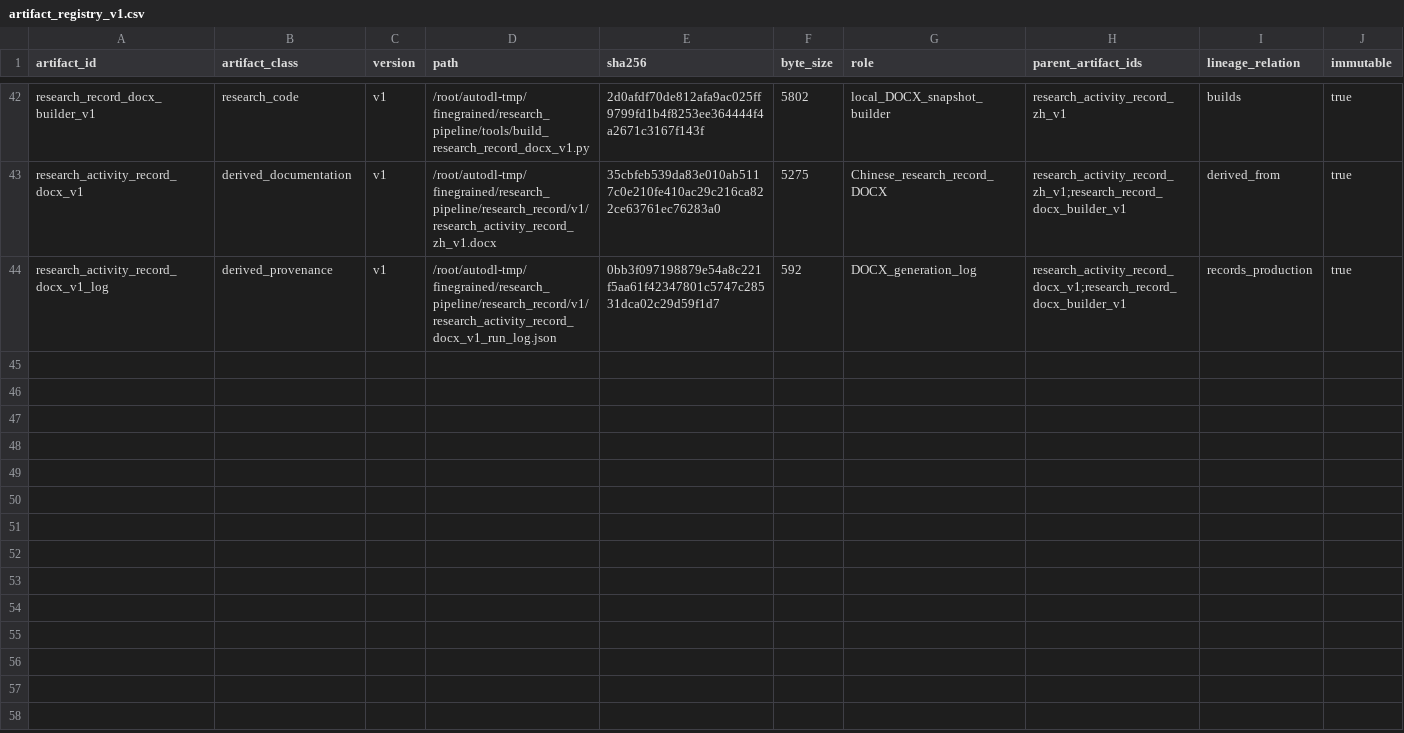
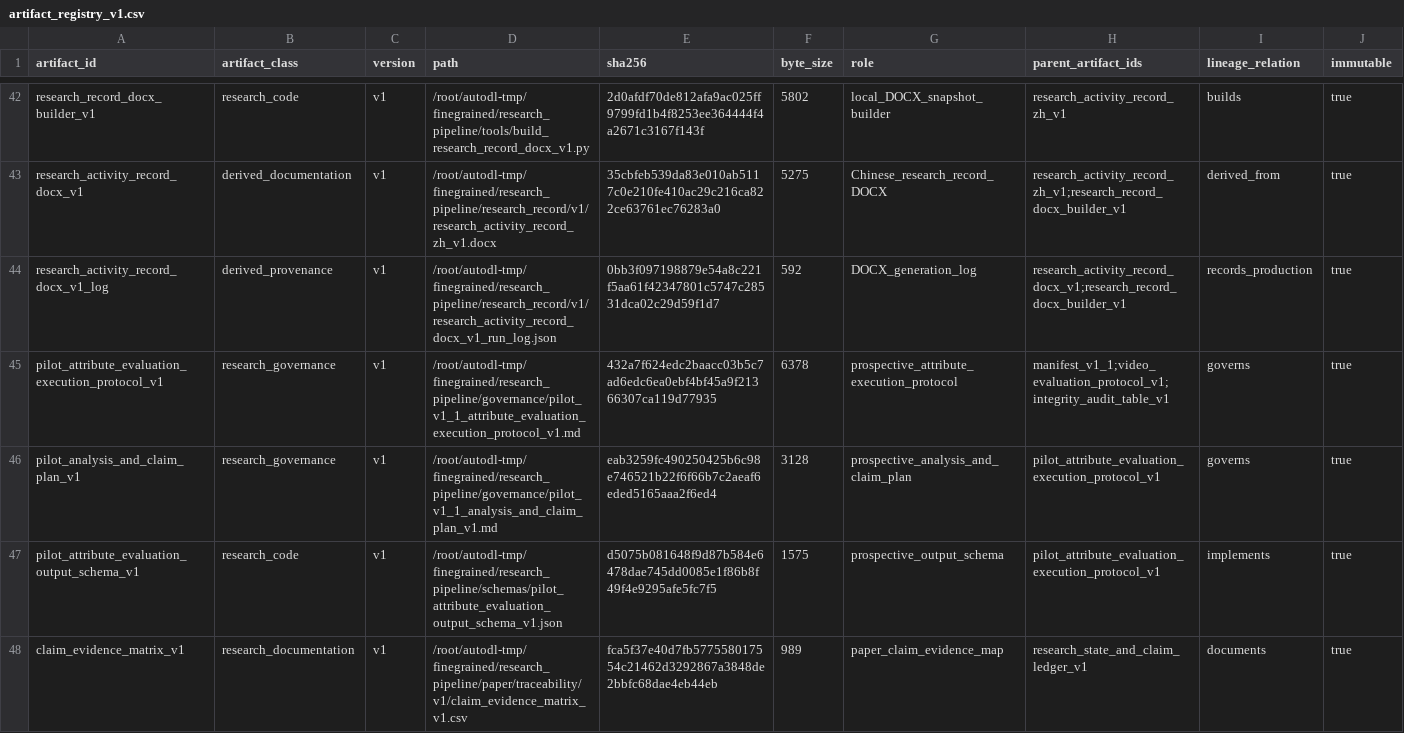
Before and after one commit to Mizuki026/finegrained-identity-retention-research, a CSV file: governance/artifact_registry_v1.csv, drawn as a sheet; only a part is shown, gaps mark what is left out; rows hold the shown columns only; the diff covers the shown part only; the diff names each change by its address in the sheet, - before the commit and + after, or states it on an @@ line.

```diff
--- a/governance/artifact_registry_v1.csv
+++ b/governance/artifact_registry_v1.csv
+row 45: pilot_attribute_evaluation_execution_protocol_v1 | research_governance | v1 | /root/autodl-tmp/finegrained/research_pipeline/governance/pilot_v1_1_attribute_evaluation_execution_protocol_v1.md | 432a7f624edc2baacc03b5c7ad6edc6ea0ebf4bf45a9f21366307ca119d77935 | 6378 | prospective_attribute_execution_protocol | manifest_v1_1;video_evaluation_protocol_v1;integrity_audit_table_v1 | governs | true
+row 46: pilot_analysis_and_claim_plan_v1 | research_governance | v1 | /root/autodl-tmp/finegrained/research_pipeline/governance/pilot_v1_1_analysis_and_claim_plan_v1.md | eab3259fc490250425b6c98e746521b22f6f66b7c2aeaf6eded5165aaa2f6ed4 | 3128 | prospective_analysis_and_claim_plan | pilot_attribute_evaluation_execution_protocol_v1 | governs | true
+row 47: pilot_attribute_evaluation_output_schema_v1 | research_code | v1 | /root/autodl-tmp/finegrained/research_pipeline/schemas/pilot_attribute_evaluation_output_schema_v1.json | d5075b081648f9d87b584e6478dae745dd0085e1f86b8f49f4e9295afe5fc7f5 | 1575 | prospective_output_schema | pilot_attribute_evaluation_execution_protocol_v1 | implements | true
+row 48: claim_evidence_matrix_v1 | research_documentation | v1 | /root/autodl-tmp/finegrained/research_pipeline/paper/traceability/v1/claim_evidence_matrix_v1.csv | fca5f37e40d7fb577558017554c21462d3292867a3848de2bbfc68dae4eb44eb | 989 | paper_claim_evidence_map | research_state_and_claim_ledger_v1 | documents | true
```
Also changed, not shown: 4 added rows elsewhere in this file, 11 other files.
